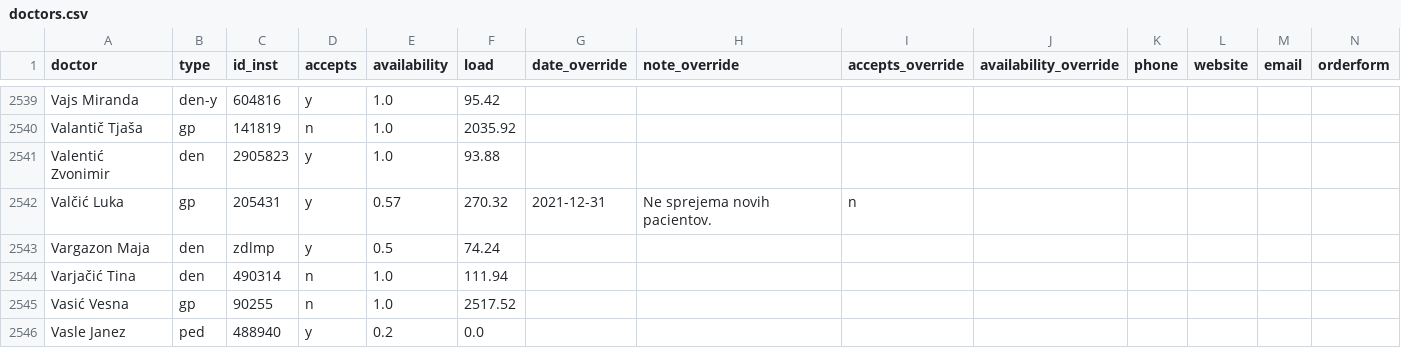
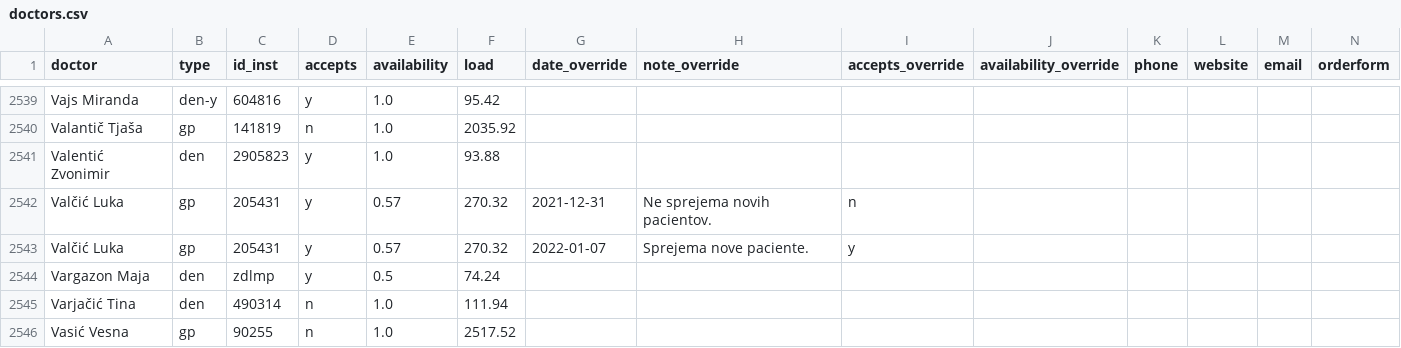
Before and after one commit to sledilnik/zdravniki-data, a CSV file: csv/doctors.csv, drawn as a sheet; only a part is shown, gaps mark what is left out; the shorter side is filled out with more unchanged rows; rows hold the shown columns only; the diff names each change by its address in the sheet, - before the commit and + after, or states it on an @@ line.

```diff
--- a/csv/doctors.csv
+++ b/csv/doctors.csv
+row 2543: Valčić Luka | gp | 205431 | y | 0.57 | 270.32 | 2022-01-07 | Sprejema nove paciente. | y
```
Also changed, not shown: csv/overrides.csv, 1 other file.
